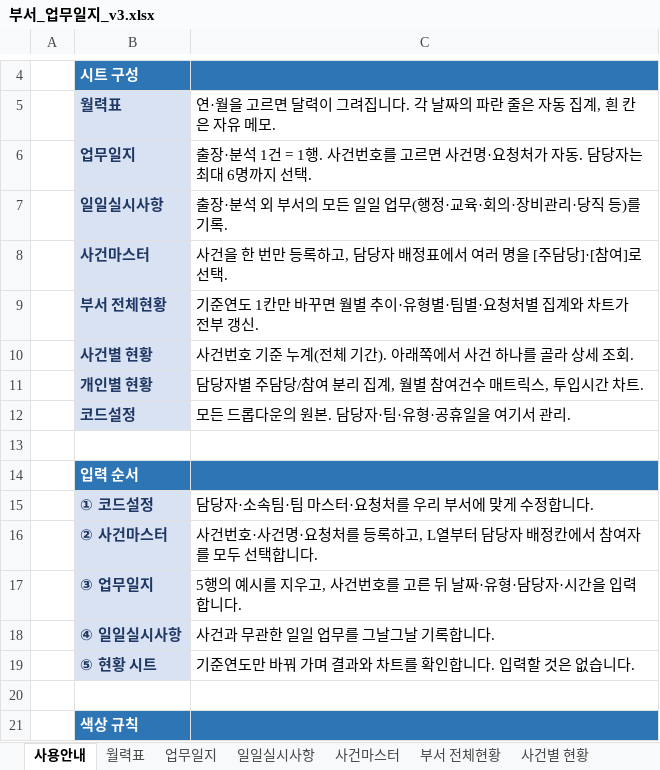
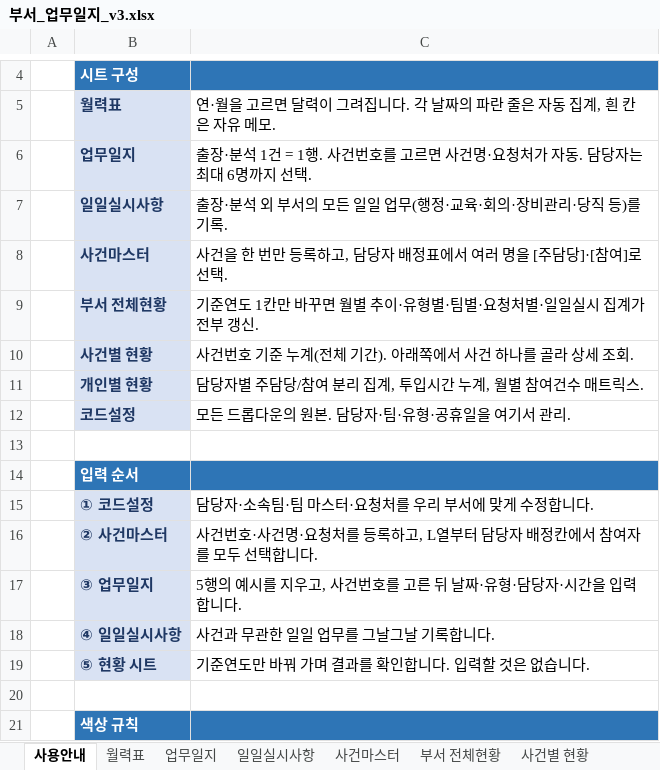
Before and after one commit to Codean-k/live-trade, an Excel workbook: 업무일지/부서_업무일지_v3.xlsx, sheet 사용안내, drawn as a sheet; only a part is shown, gaps mark what is left out; values as stored, in another font and other column widths than the file's, no borders; the diff names each change by its address in the sheet, - before the commit and + after, or states it on an @@ line.

```diff
--- a/업무일지/부서_업무일지_v3.xlsx (sheet 사용안내)
+++ b/업무일지/부서_업무일지_v3.xlsx (sheet 사용안내)
-C9: …요청처별 집계와 차트가 전부…
+C9: …요청처별·일일실시 집계가 전부…
-C11: 담당자별 주담당/참여 분리 집계, 월별 참여건수 매트릭스, 투입시간 차트.
+C11: 담당자별 주담당/참여 분리 집계, 투입시간 누계, 월별 참여건수 매트릭스.
-C19: 기준연도만 바꿔 가며 결과와 차트를 확인합니다. 입력할 것은 없습니다.
+C19: 기준연도만 바꿔 가며 결과를 확인합니다. 입력할 것은 없습니다.
```
Also changed, not shown: sheet 부서 전체현황, charts or pictures.
